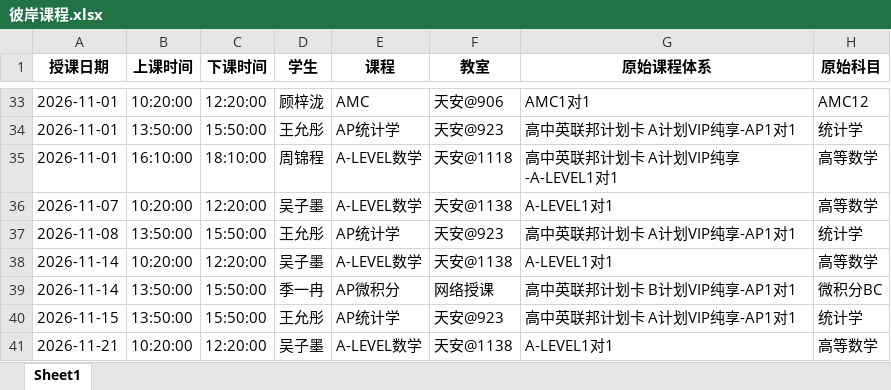
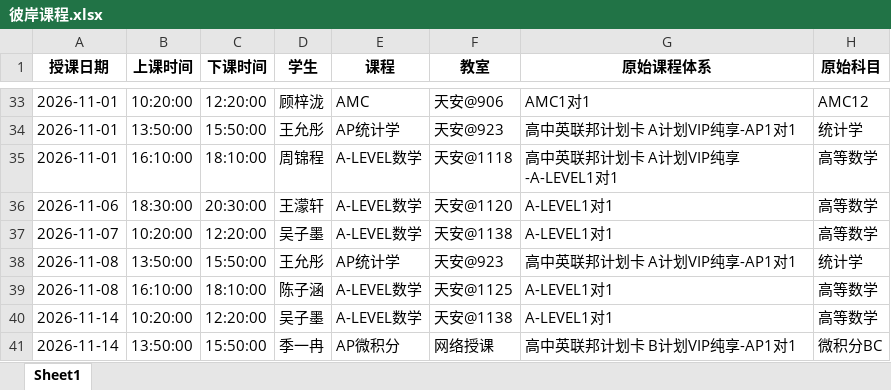
Before and after one commit to xiulikun/course-schedule, an Excel workbook: 彼岸课程.xlsx, sheet Sheet1, drawn as a sheet; only a part is shown, gaps mark what is left out; the shorter side is filled out with more unchanged rows; values as stored, in another font and other column widths than the file's, no borders; the diff names each change by its address in the sheet, - before the commit and + after, or states it on an @@ line.

Commit message:
更新 彼岸课程.xlsx

```diff
--- a/彼岸课程.xlsx (sheet Sheet1)
+++ b/彼岸课程.xlsx (sheet Sheet1)
+row 36: 2026-11-06 | 18:30:00 | 20:30:00 | 王濛轩 | A-LEVEL数学 | 天安@1120 | A-LEVEL1对1 | 高等数学
+row 39: 2026-11-08 | 16:10:00 | 18:10:00 | 陈子涵 | A-LEVEL数学 | 天安@1125 | A-LEVEL1对1 | 高等数学
```
